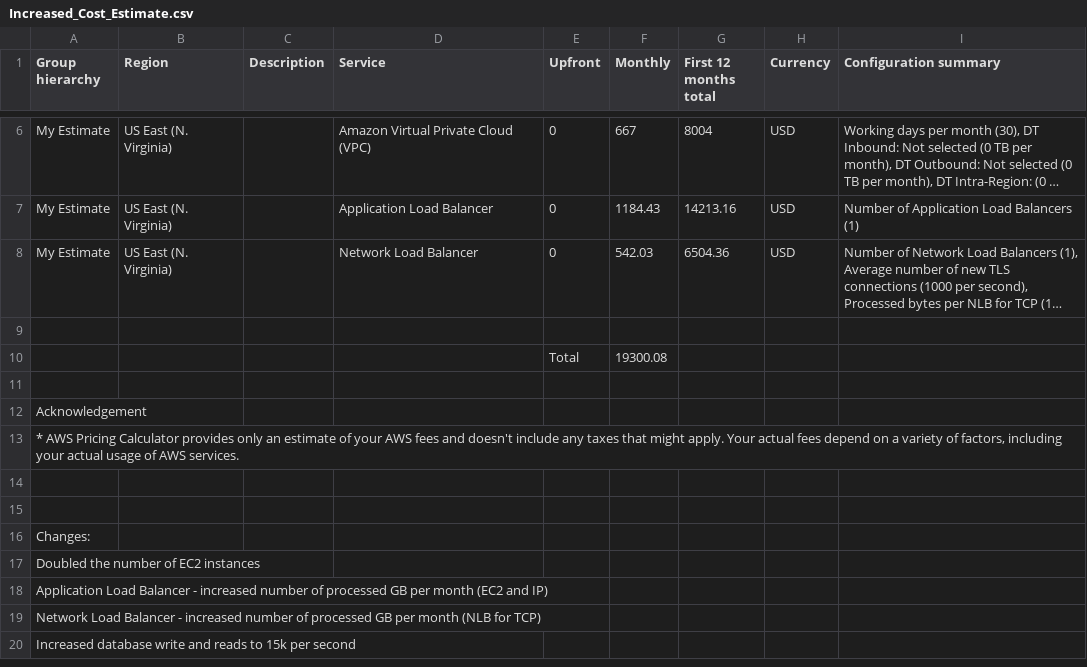
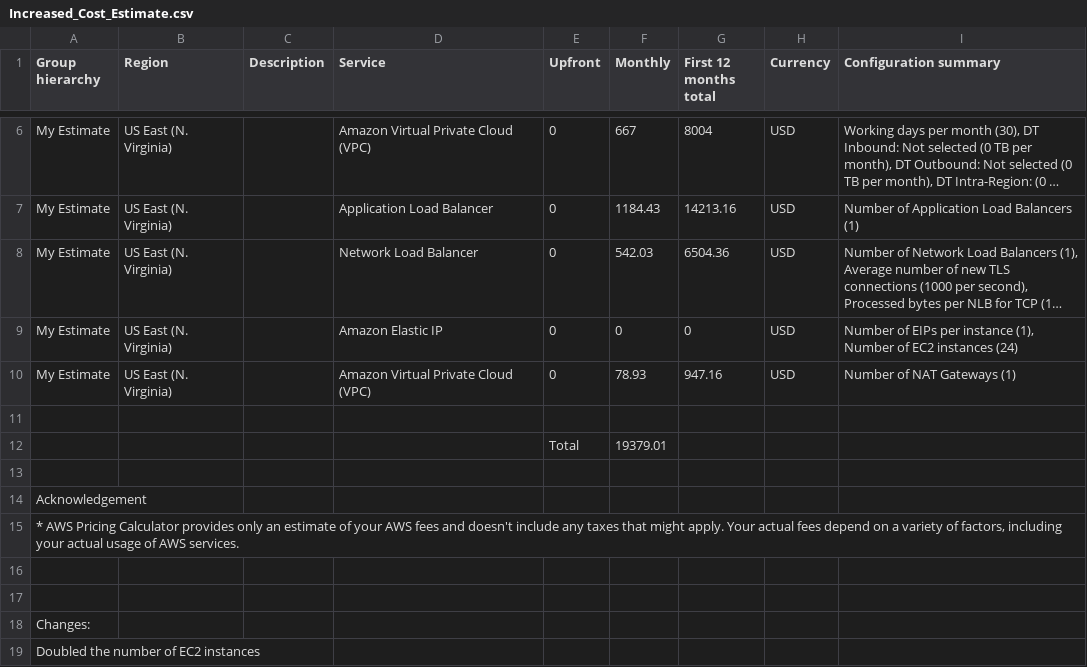
Before and after one commit to mijumoto/Udacity-Cloud-Architect, a CSV file: Design, Provision and Monitor AWS Infrastructure at Scale/Increased_Cost_Estimate.csv, drawn as a sheet; only a part is shown, gaps mark what is left out; the shorter side is filled out with more unchanged rows; long unchanged cells end in …; addresses are those after the commit; the diff names each change by its address in the sheet, - before the commit and + after, or states it on an @@ line.

```diff
--- a/Design, Provision and Monitor AWS Infrastructure at Scale/Increased_Cost_Estimate.csv
+++ b/Design, Provision and Monitor AWS Infrastructure at Scale/Increased_Cost_Estimate.csv
+row 9: My Estimate | US East (N. Virginia) |  | Amazon Elastic IP | 0 | 0 | 0 | USD | Number of EIPs per instance (1), Number of EC2 instances (24)
+row 10: My Estimate | US East (N. Virginia) |  | Amazon Virtual Private Cloud (VPC) | 0 | 78.93 | 947.16 | USD | Number of NAT Gateways (1)
-F12 (Monthly): 19300.08
+F12 (Monthly): 19379.01
```
Also changed, not shown: Design, Provision and Monitor AWS Infrastructure at Scale/Initial_Cost_Estimate.csv, Design, Provision and Monitor AWS Infrastructure at Scale/Reduced_Cost_Estimate.csv.
